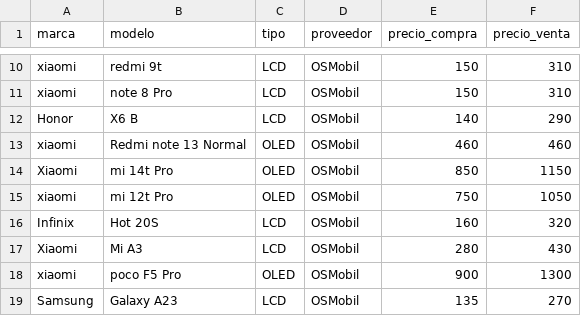
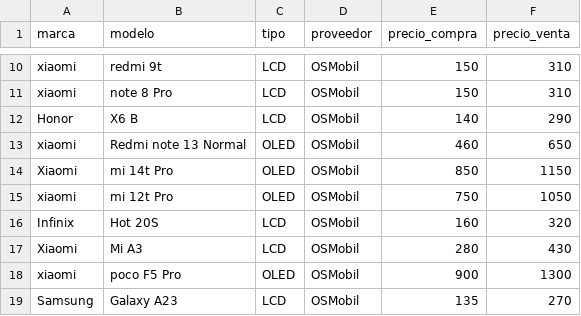
Before and after one commit to scz-red/lupo.lat, a CSV file: precios/data/osmobil.csv, drawn as a sheet; only a part is shown, gaps mark what is left out.

Commit message:
Update osmobil.csv

```diff
--- a/precios/data/osmobil.csv
+++ b/precios/data/osmobil.csv
@@ -12,3 +12,3 @@ xiaomi,note 8 Pro,LCD,OSMobil,150,310
 Honor,X6 B,LCD,OSMobil,140,290
-xiaomi,Redmi note 13 Normal,OLED,OSMobil,460,460
+xiaomi,Redmi note 13 Normal,OLED,OSMobil,460,650
 Xiaomi, mi 14t Pro,OLED,OSMobil,850,1150
```
